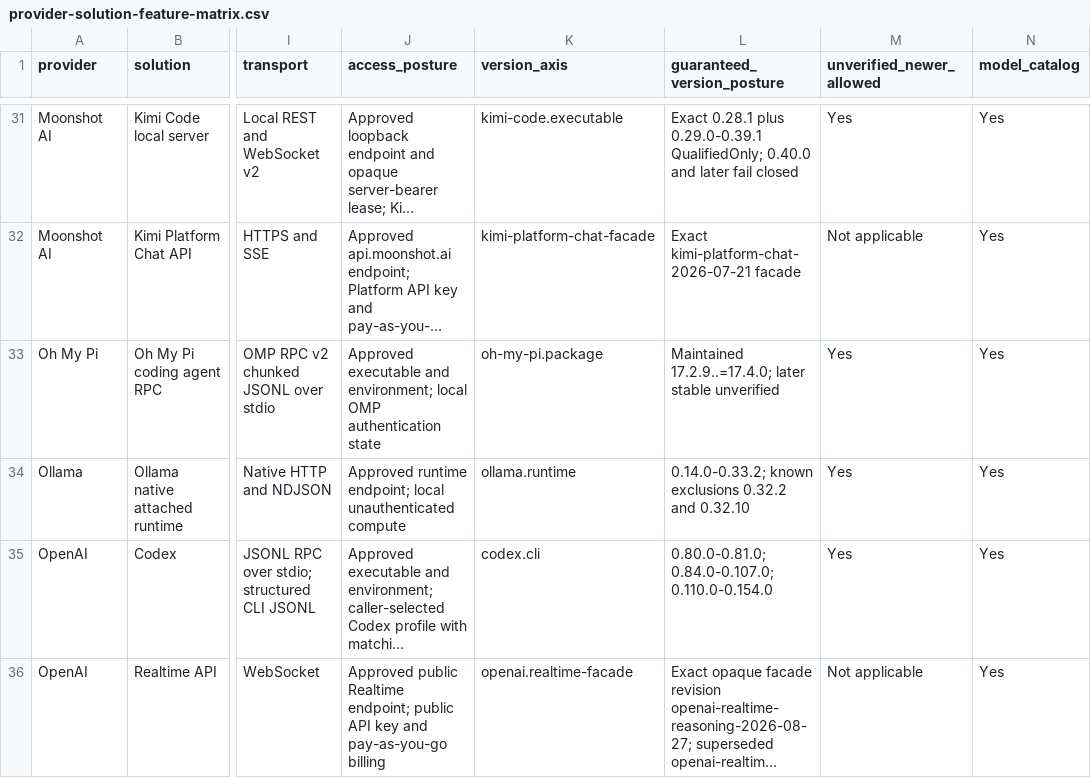
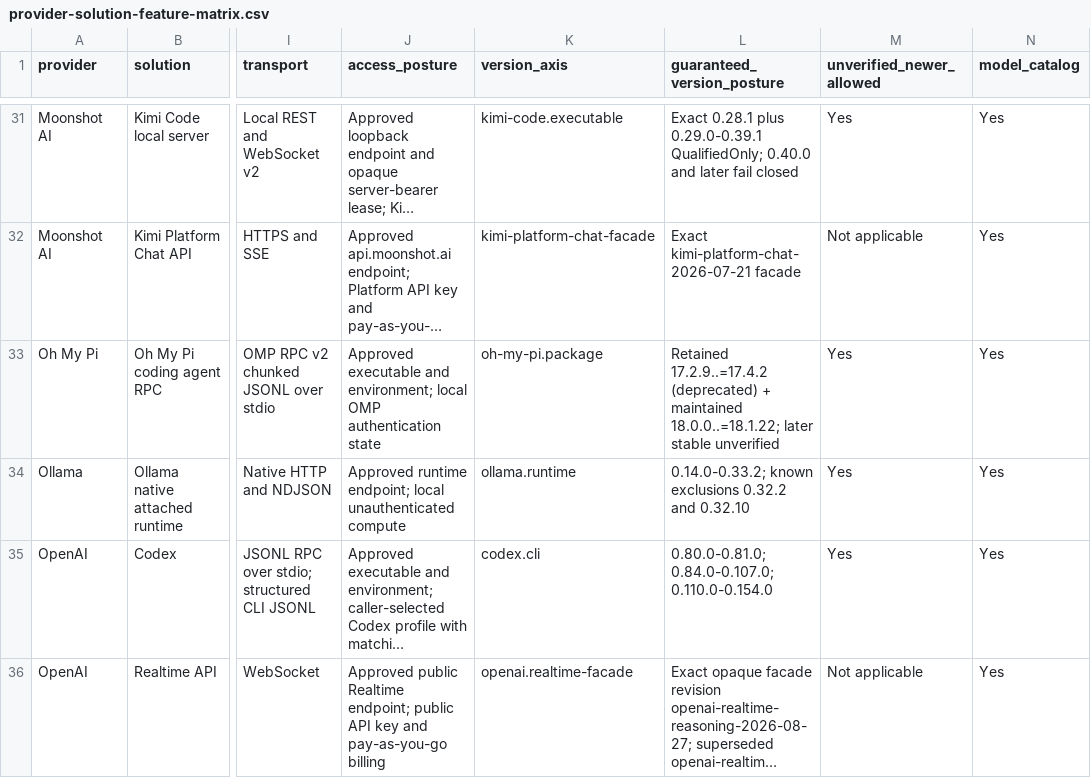
Before and after one commit to inflatable-cookie/swallowtail, a CSV file: docs/guides/provider-solution-feature-matrix.csv, drawn as a sheet; only a part is shown, gaps mark what is left out; long unchanged cells end in …; the diff names each change by its address in the sheet, - before the commit and + after, or states it on an @@ line.

Commit message:
Qualify Oh My Pi through official 18.1.22 as two segments
Research 327 froze official npm @oh-my-pi/pi-coding-agent identity for
all 36 published stables from 17.4.0 through 18.1.22 -- registry
integrity, shasum, tarball SHA-256, dist/cli.js digest and size, shipped
file count, package version, and GitHub tag commit -- plus one
deterministic per-hop shipped-tree inventory and a mutation-sensitive
mapped RPC source ledger, before any claim moved. Installed
omp/18.1.16 was observed only. No artifact was executed.

Both later 17.x hops are additive extensions of the retained window:
17.4.1 adds an unmapped host runCommandInBackground callback and reports
the consumed-builtin prompt agentInvoked field accurately, and 17.4.2
adds optional select optionDetails that docs/rpc.md documents as
ignorable by hosts reading options alone. The retained 17.x segment
extends to 17.2.9..=17.4.2 on the unchanged oh-my-pi.rpc-v2-v17.2.9
revision.

The whole 18.x line compiles as a distinct adapter-private segment
18.0.0..=18.1.22 on the new oh-my-pi.rpc-v2-v18.0.0 revision. Every
mapped 18.x hop is byte-identical, unmapped, additive, client-library,
or a resolved session-scoped persistence change whose adapter-asserted
get_state values are unchanged. rpc-messages.ts, rpc-input.ts,
host-uris.ts, and message-framing.ts are byte-identical across all 36
points and docs/rpc.md is blob 310b4470 from v17.4.2 through v18.1.22.

Contract 029 revises the claim id to oh-my-pi.rpc.package-window-2; the
retained 17.x segment reports Deprecated while staying executable.
Published 18.0.2 and 18.1.7 are explicit exclusions, npm-unpublished
17.4.3 and 17.4.4 stay incompatible between the segments, and 18.1.23
stays permitted UnverifiedNewer. Baseline 17.2.9, AllowUnverified, the
frozen oh-my-pi-rpc-17.2.9 decoder corpus, and every historical specimen
stay; pi.package is untouched. Research 217 reproduces with the 17.4.2
landing correction.

```diff
--- a/docs/guides/provider-solution-feature-matrix.csv
+++ b/docs/guides/provider-solution-feature-matrix.csv
-L33 (guaranteed_version_posture): Maintained 17.2.9..=17.4.0; later stable…
+L33 (guaranteed_version_posture): Retained 17.2.9..=17.4.2 (deprecated) + maintained 18.0.0..=18.1.22; later stable…
```
Also changed, not shown: 23 other files.
